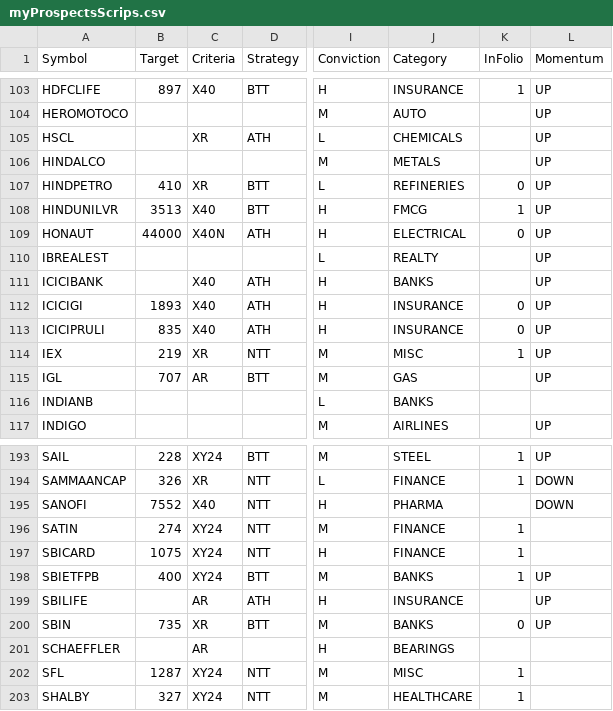
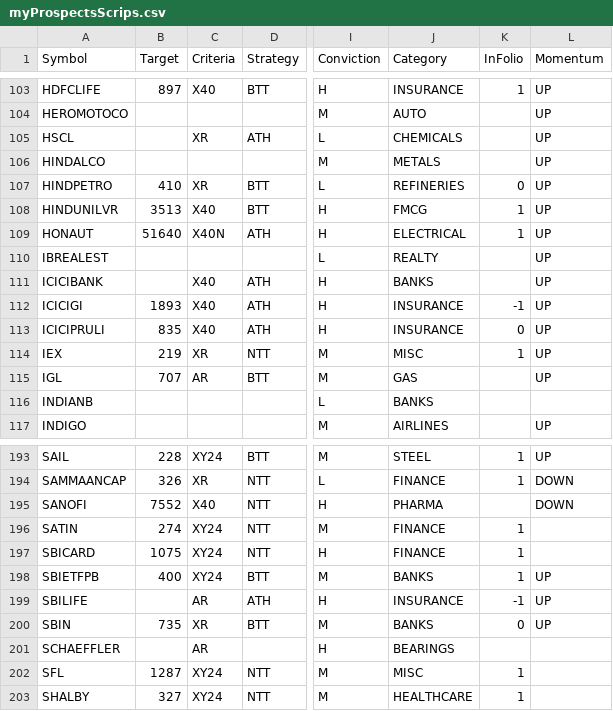
Before and after one commit to ankit-rathi/Quantvesting_v1, a CSV file: data/myProspectsScrips.csv, drawn as a sheet; only a part is shown, gaps mark what is left out; the diff names each change by its address in the sheet, - before the commit and + after, or states it on an @@ line.

```diff
--- a/data/myProspectsScrips.csv
+++ b/data/myProspectsScrips.csv
-B109 (Target): 44000
+B109 (Target): 51640
-K109 (InFolio): 0
+K109 (InFolio): 1
-K112 (InFolio): 0
+K112 (InFolio): -1
-K199 (InFolio): (empty)
+K199 (InFolio): -1
```
Also changed, not shown: data/myPortfolioStocks.csv, 2 other files.
